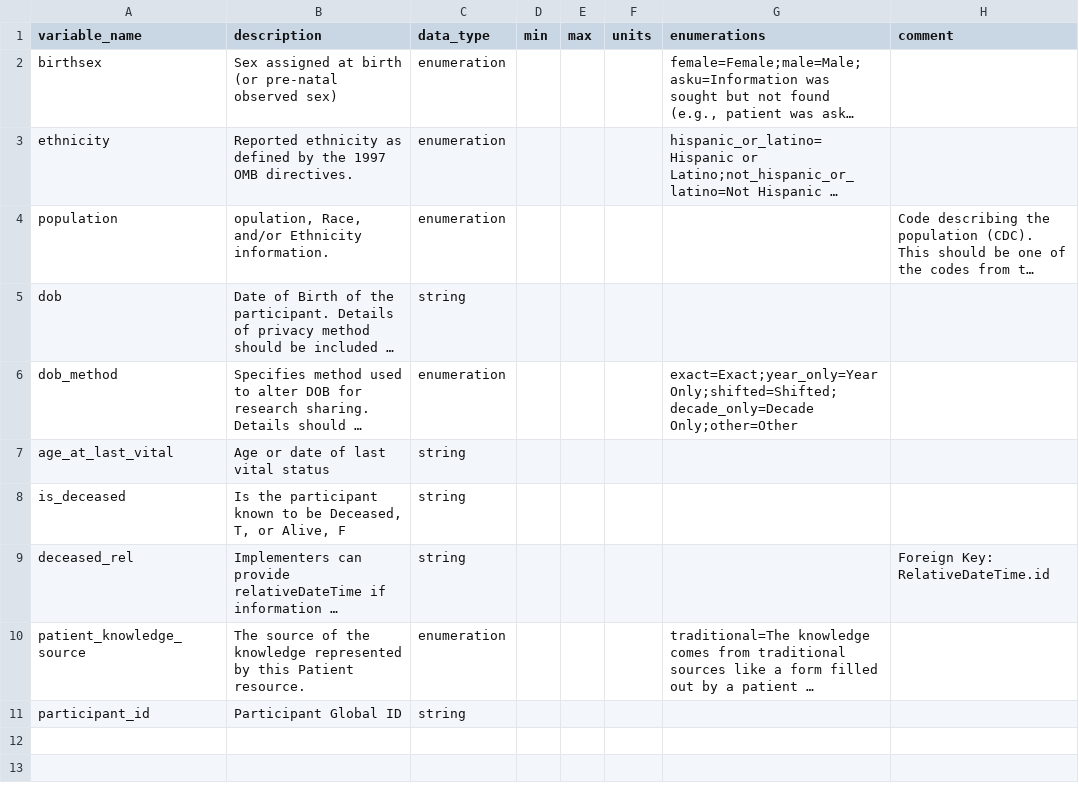
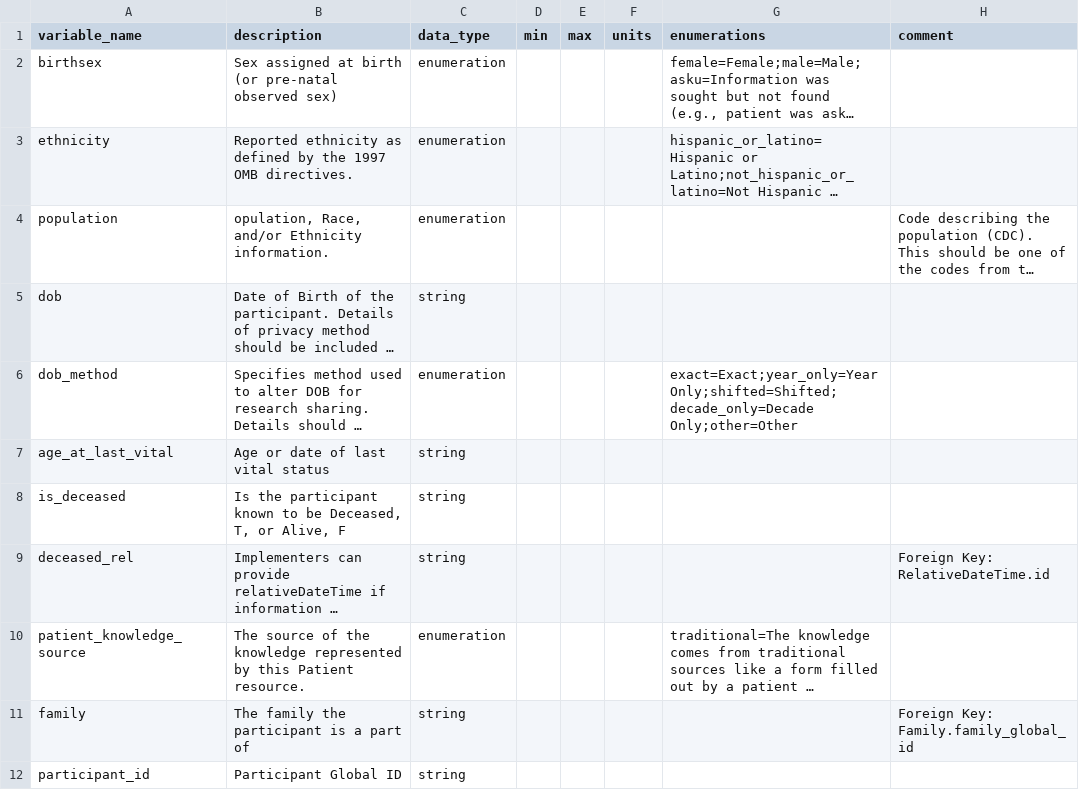
Before and after one commit to carrollaboratory/kfi-fhir-input, a CSV file: project/data-dictionary/Participant-dd.csv, drawn as a sheet; long unchanged cells end in …; the diff names each change by its address in the sheet, - before the commit and + after, or states it on an @@ line.

Commit message:
Integrated Family with Pariticpant for membership

```diff
--- a/project/data-dictionary/Participant-dd.csv
+++ b/project/data-dictionary/Participant-dd.csv
+row 11: family | The family the participant is a part of | string |  |  |  |  | Foreign Key: Family.family_global_id
```
Also changed, not shown: project/data-dictionary/Practitioner-dd.csv, 10 other files.
